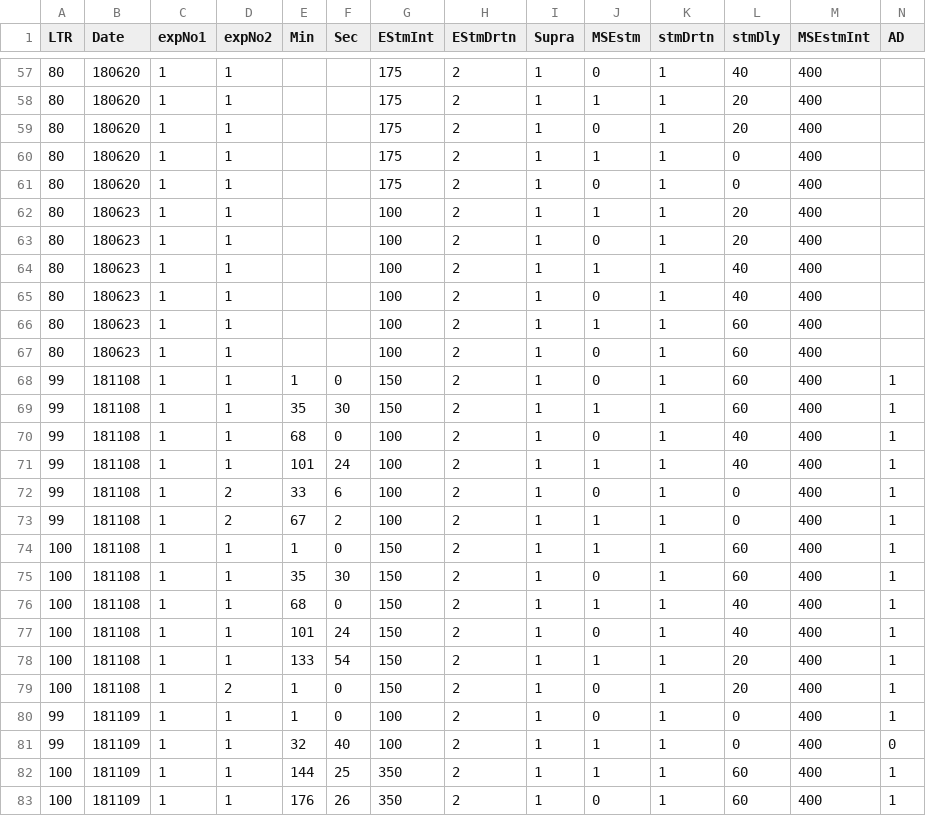
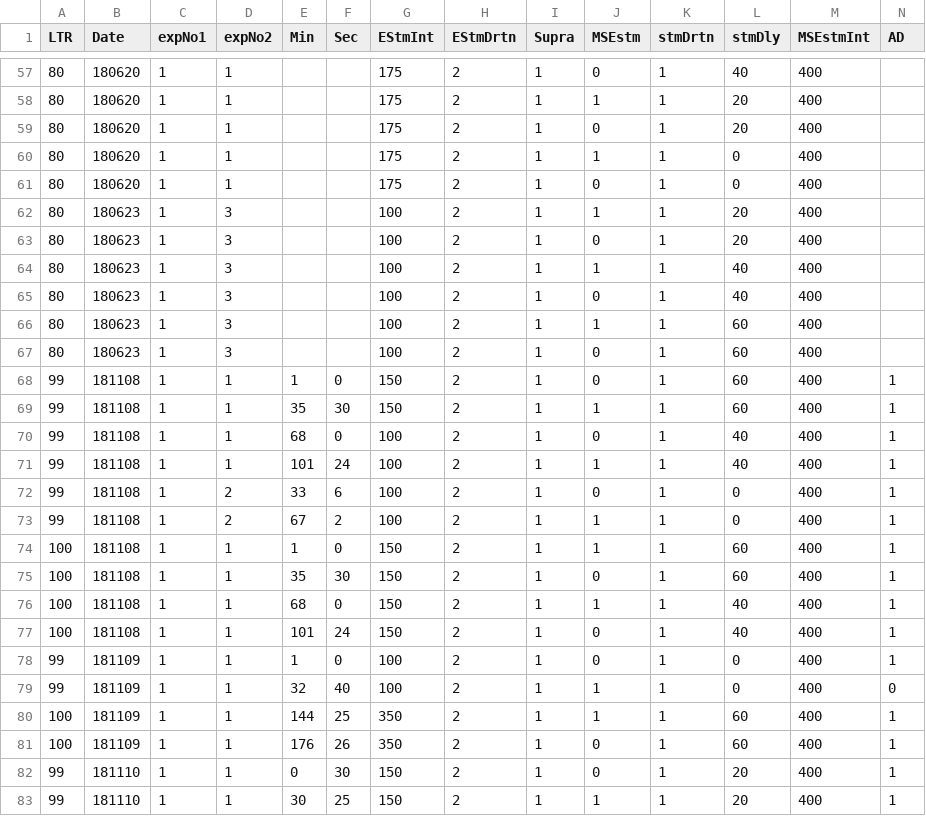
Before and after one commit to yuichi-takeuchi/mstle_figure_code, a CSV file: data/Figure3_Fg641_ClosedLoopStim.csv, drawn as a sheet; only a part is shown, gaps mark what is left out; the shorter side is filled out with more unchanged rows; rows hold the shown columns only; the diff names each change by its address in the sheet, - before the commit and + after, or states it on an @@ line.

Commit message:
Update Figure3_Fg641_ClosedLoopStim.csv

```diff
--- a/data/Figure3_Fg641_ClosedLoopStim.csv
+++ b/data/Figure3_Fg641_ClosedLoopStim.csv
-D62:D67 (expNo2): 1
+D62:D67 (expNo2): 3
-row 78: 100 | 181108 | 1 | 1 | 133 | 54 | 150 | 2 | 1 | 1 | 1 | 20 | 400 | 1
-row 79: 100 | 181108 | 1 | 2 | 1 | 0 | 150 | 2 | 1 | 0 | 1 | 20 | 400 | 1
```
